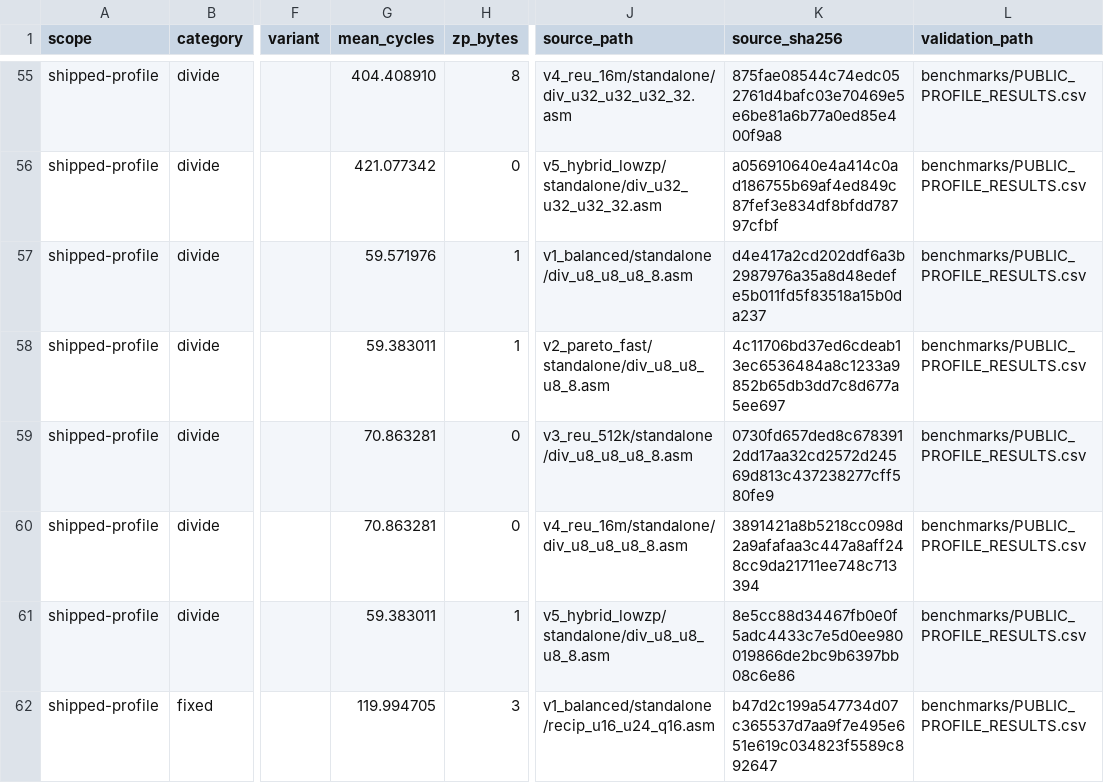
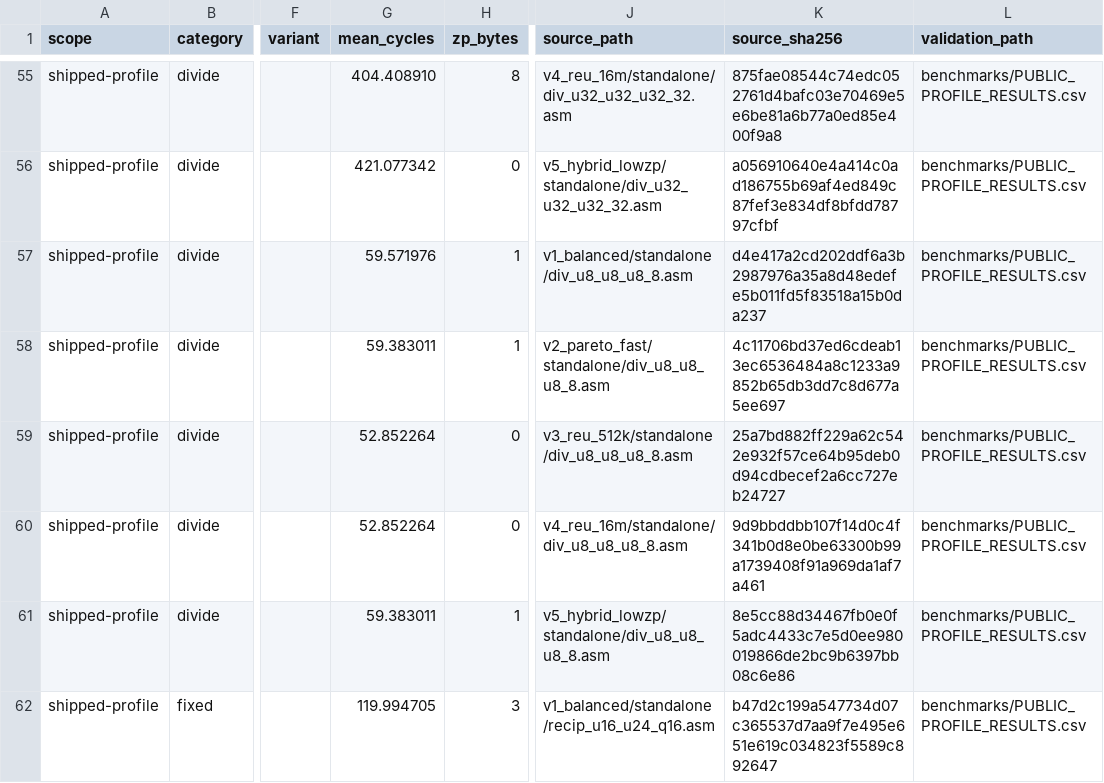
Before and after one commit to floppyrom/C64-Math-Library, a CSV file: routines/SOURCE_CATALOG.csv, drawn as a sheet; only a part is shown, gaps mark what is left out; the diff names each change by its address in the sheet, - before the commit and + after, or states it on an @@ line.

Commit message:
Update UDIV8 source catalog

```diff
--- a/routines/SOURCE_CATALOG.csv
+++ b/routines/SOURCE_CATALOG.csv
-G59:G60 (mean_cycles): 70.863281
+G59:G60 (mean_cycles): 52.852264
-K59 (source_sha256): 0730fd657ded8c6783912dd17aa32cd2572d24569d813c437238277cff580fe9
+K59 (source_sha256): 25a7bd882ff229a62c542e932f57ce64b95deb0d94cdbecef2a6cc727eb24727
-K60 (source_sha256): 3891421a8b5218cc098d2a9afafaa3c447a8aff248cc9da21711ee748c713394
+K60 (source_sha256): 9d9bbddbb107f14d0c4f341b0d8e0be63300b99a1739408f91a969da1af7a461
```
